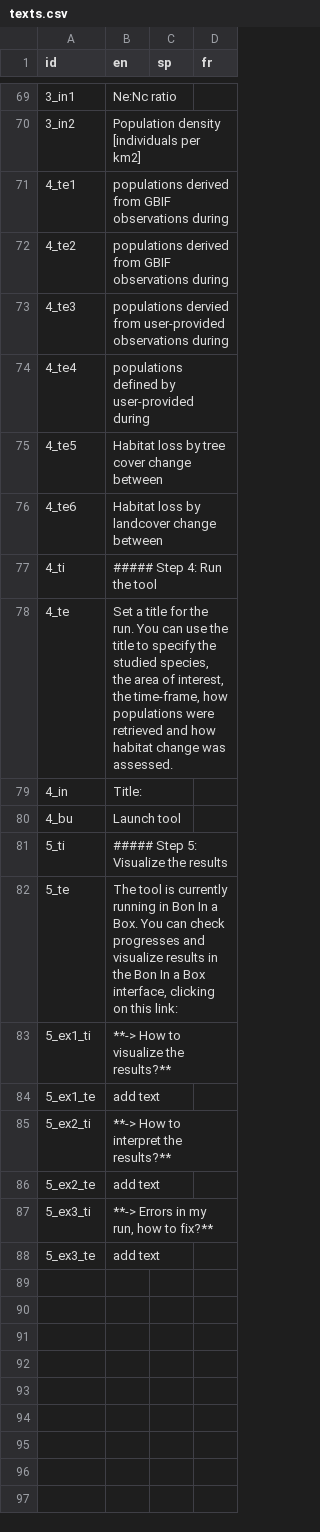
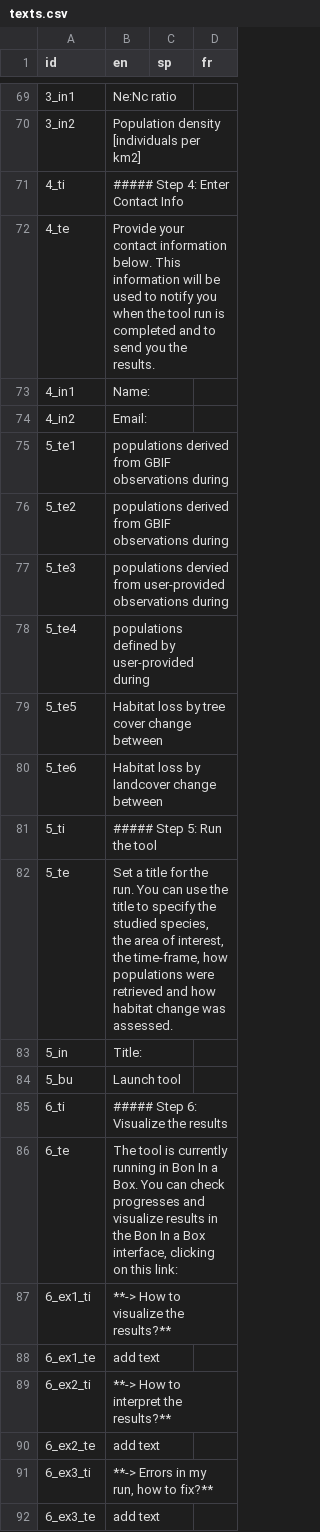
Before and after one commit to simonrabenmeister/Genes_from_Space_interface, a CSV file: texts.csv, drawn as a sheet; only a part is shown, gaps mark what is left out; removed rows and columns are numbered as before the commit, all else as after; the diff names each change by its address in the sheet, - before the commit and + after, or states it on an @@ line.

Commit message:
Added Input/output save and Contact info

```diff
--- a/texts.csv
+++ b/texts.csv
+row 71: 4_ti | ##### Step 4: Enter Contact Info
+row 72: 4_te | Provide your contact information below. This information will be used to notify you when the tool run is completed and to send you the results.
+row 73: 4_in1 | Name:
+row 74: 4_in2 | Email:
-A75 (id): 4_te1
+A75 (id): 5_te1
-A76 (id): 4_te2
+A76 (id): 5_te2
-A77 (id): 4_te3
+A77 (id): 5_te3
-A78 (id): 4_te4
+A78 (id): 5_te4
-A79 (id): 4_te5
+A79 (id): 5_te5
-A80 (id): 4_te6
+A80 (id): 5_te6
-row 77: 4_ti | ##### Step 4: Run the tool
-row 78: 4_te | Set a title for the run. You can use the title to specify the studied species, the area of interest, the time-frame, how populations were retrieved and how habitat change was assessed.
-row 79: 4_in | Title:
-row 80: 4_bu | Launch tool
-B81 (en): ##### Step 5: Visualize the results
+B81 (en): ##### Step 5: Run the tool
-B82 (en): The tool is currently running in Bon In a Box. You can check progresses and visualize results in the Bon In a Box interface, clicking on this link:
+B82 (en): Set a title for the run. You can use the title to specify the studied species, the area of interest, the time-frame, how populations were retrieved and how habitat change was assessed.
+row 83: 5_in | Title:
+row 84: 5_bu | Launch tool
+row 85: 6_ti | ##### Step 6: Visualize the results
+row 86: 6_te | The tool is currently running in Bon In a Box. You can check progresses and visualize results in the Bon In a Box interface, clicking on this link:
-A87 (id): 5_ex1_ti
+A87 (id): 6_ex1_ti
-A88 (id): 5_ex1_te
+A88 (id): 6_ex1_te
-A89 (id): 5_ex2_ti
+A89 (id): 6_ex2_ti
-A90 (id): 5_ex2_te
+A90 (id): 6_ex2_te
-A91 (id): 5_ex3_ti
+A91 (id): 6_ex3_ti
-A92 (id): 5_ex3_te
+A92 (id): 6_ex3_te
```
Also changed, not shown: 1 other file.
